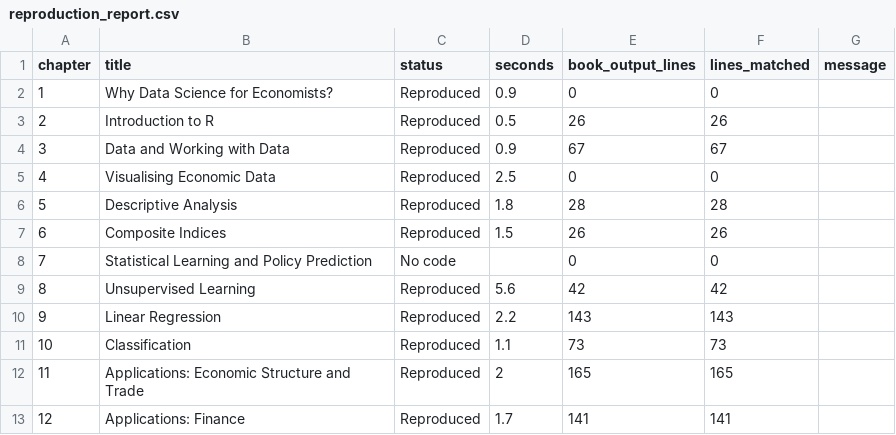
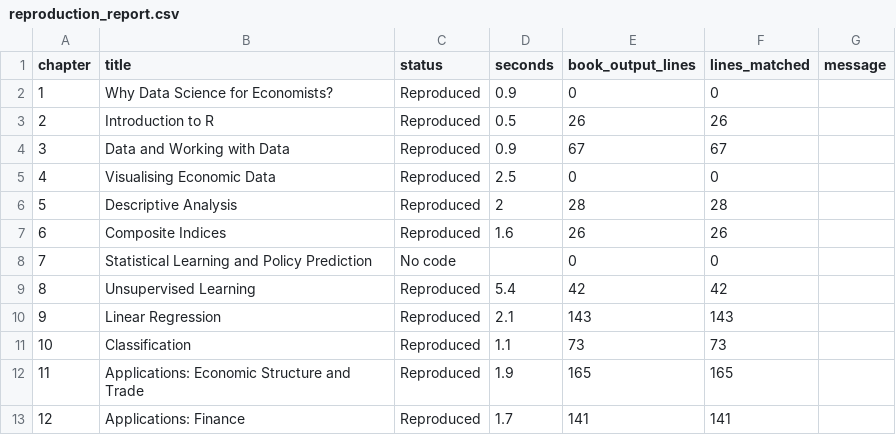
Before and after one commit to viksabot/datascience, a CSV file: reproduction_report.csv, drawn as a sheet.

```diff
--- a/reproduction_report.csv
+++ b/reproduction_report.csv
@@ -5,9 +5,9 @@
 4,"Visualising Economic Data","Reproduced",2.5,0,0,""
-5,"Descriptive Analysis","Reproduced",1.8,28,28,""
-6,"Composite Indices","Reproduced",1.5,26,26,""
+5,"Descriptive Analysis","Reproduced",2,28,28,""
+6,"Composite Indices","Reproduced",1.6,26,26,""
 7,"Statistical Learning and Policy Prediction","No code",,0,0,""
-8,"Unsupervised Learning","Reproduced",5.6,42,42,""
-9,"Linear Regression","Reproduced",2.2,143,143,""
+8,"Unsupervised Learning","Reproduced",5.4,42,42,""
+9,"Linear Regression","Reproduced",2.1,143,143,""
 10,"Classification","Reproduced",1.1,73,73,""
-11,"Applications: Economic Structure and Trade","Reproduced",2,165,165,""
+11,"Applications: Economic Structure and Trade","Reproduced",1.9,165,165,""
 12,"Applications: Finance","Reproduced",1.7,141,141,""
```
Also changed, not shown: 14 other files.
